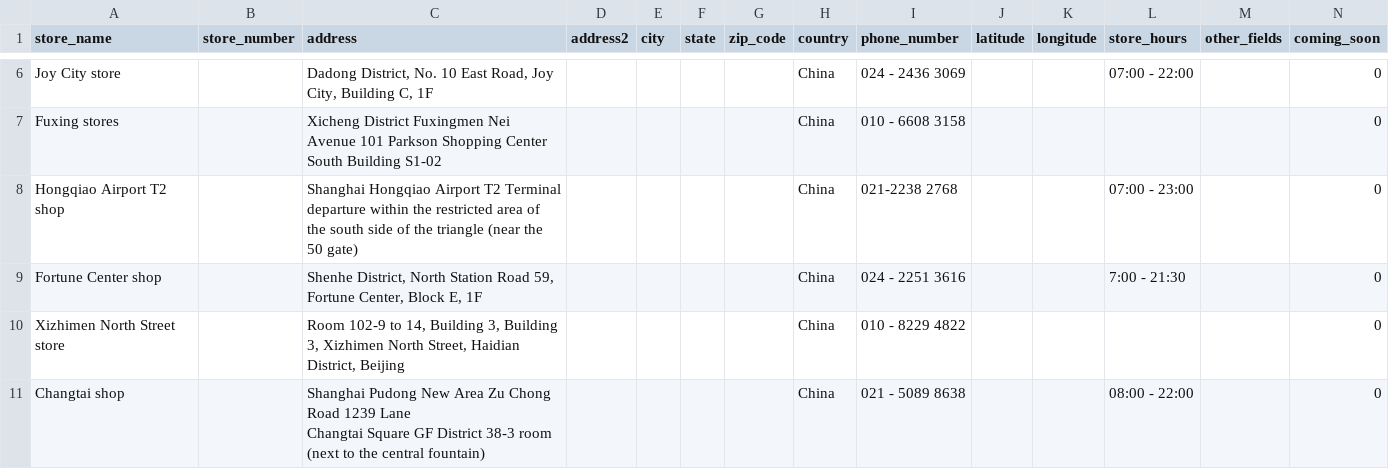
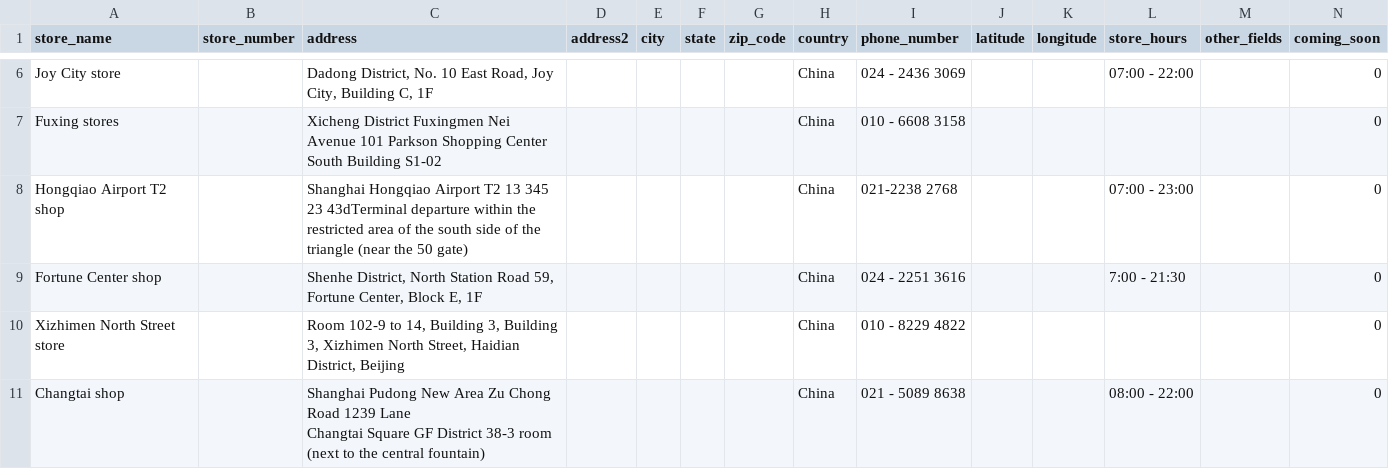
Before and after one commit to future21star/seq-scrapy, a CSV file: dunkindonutschina_20170830.csv, drawn as a sheet; only a part is shown, gaps mark what is left out; the diff names each change by its address in the sheet, - before the commit and + after, or states it on an @@ line.

Commit message:
modify csv format

```diff
--- a/dunkindonutschina_20170830.csv
+++ b/dunkindonutschina_20170830.csv
-C8 (address): …Airport T2 Terminal departure within…
+C8 (address): …Airport T2 13 345 23 43dTerminal departure within…
```
